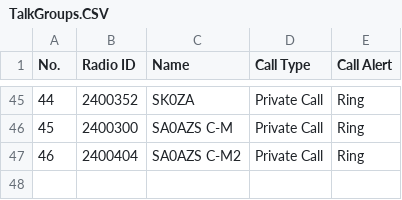
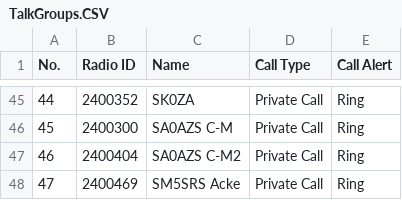
Before and after one commit to sa0azs/d878uv, a CSV file: TalkGroups.CSV, drawn as a sheet; only a part is shown, gaps mark what is left out; the diff names each change by its address in the sheet, - before the commit and + after, or states it on an @@ line.

```diff
--- a/TalkGroups.CSV
+++ b/TalkGroups.CSV
+row 48: 47 | 2400469 | SM5SRS Acke | Private Call | Ring
```
Also changed, not shown: Channel.CSV, 1 other file.
